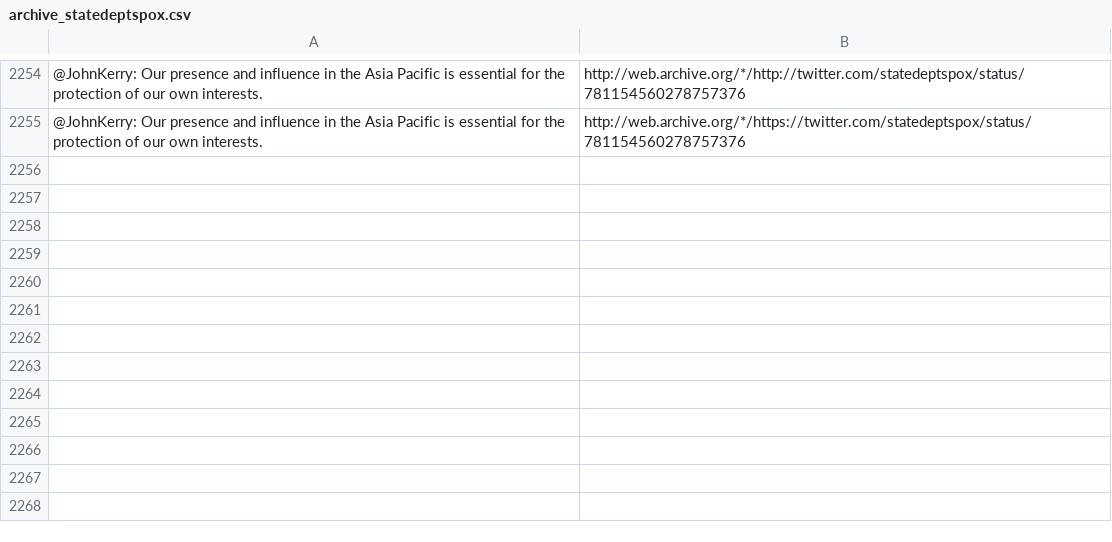
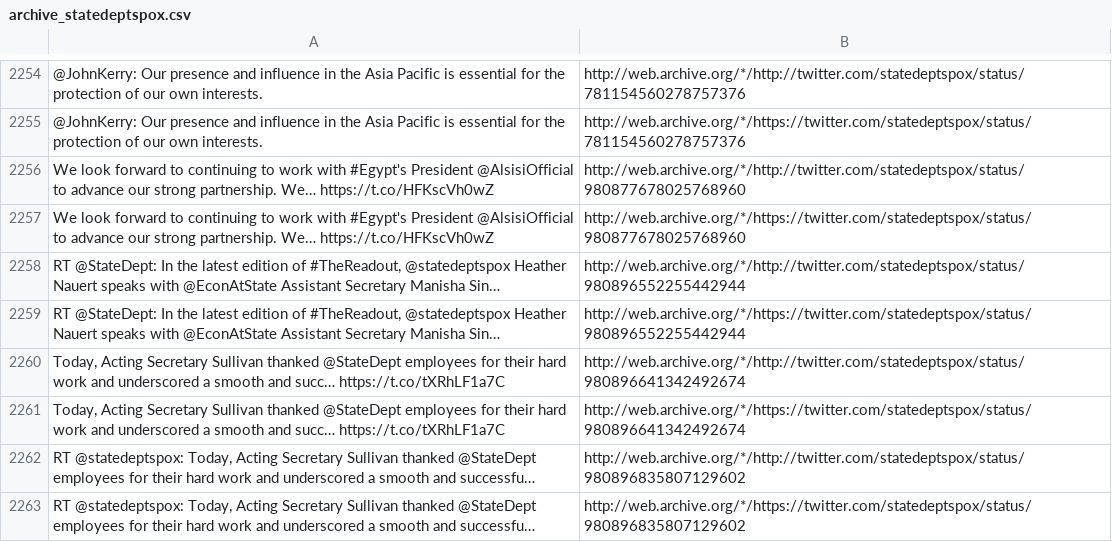
Before and after one commit to patrick-brian-mooney/archive-junta, a CSV file: data/archive_statedeptspox.csv, drawn as a sheet; only a part is shown, gaps mark what is left out; the diff names each change by its address in the sheet, - before the commit and + after, or states it on an @@ line.

```diff
--- a/data/archive_statedeptspox.csv
+++ b/data/archive_statedeptspox.csv
+row 2256: We look forward to continuing to work with #Egypt's President @AlsisiOfficial to advance our strong partnership. We… https://t.co/HFKscVh0wZ | http://web.archive.org/*/http://twitter.com/statedeptspox/status/980877678025768960
+row 2257: We look forward to continuing to work with #Egypt's President @AlsisiOfficial to advance our strong partnership. We… https://t.co/HFKscVh0wZ | http://web.archive.org/*/https://twitter.com/statedeptspox/status/980877678025768960
+row 2258: RT @StateDept: In the latest edition of #TheReadout, @statedeptspox Heather Nauert speaks with @EconAtState Assistant Secretary Manisha Sin… | http://web.archive.org/*/http://twitter.com/statedeptspox/status/980896552255442944
+row 2259: RT @StateDept: In the latest edition of #TheReadout, @statedeptspox Heather Nauert speaks with @EconAtState Assistant Secretary Manisha Sin… | http://web.archive.org/*/https://twitter.com/statedeptspox/status/980896552255442944
+row 2260: Today, Acting Secretary Sullivan thanked @StateDept employees for their hard work and underscored a smooth and succ… https://t.co/tXRhLF1a7C | http://web.archive.org/*/http://twitter.com/statedeptspox/status/980896641342492674
+row 2261: Today, Acting Secretary Sullivan thanked @StateDept employees for their hard work and underscored a smooth and succ… https://t.co/tXRhLF1a7C | http://web.archive.org/*/https://twitter.com/statedeptspox/status/980896641342492674
+row 2262: RT @statedeptspox: Today, Acting Secretary Sullivan thanked @StateDept employees for their hard work and underscored a smooth and successfu… | http://web.archive.org/*/http://twitter.com/statedeptspox/status/980896835807129602
+row 2263: RT @statedeptspox: Today, Acting Secretary Sullivan thanked @StateDept employees for their hard work and underscored a smooth and successfu… | http://web.archive.org/*/https://twitter.com/statedeptspox/status/980896835807129602
```
Also changed, not shown: data/archive_EPAScottPruitt.csv, data/archive_SBALinda.csv, 16 other files.
